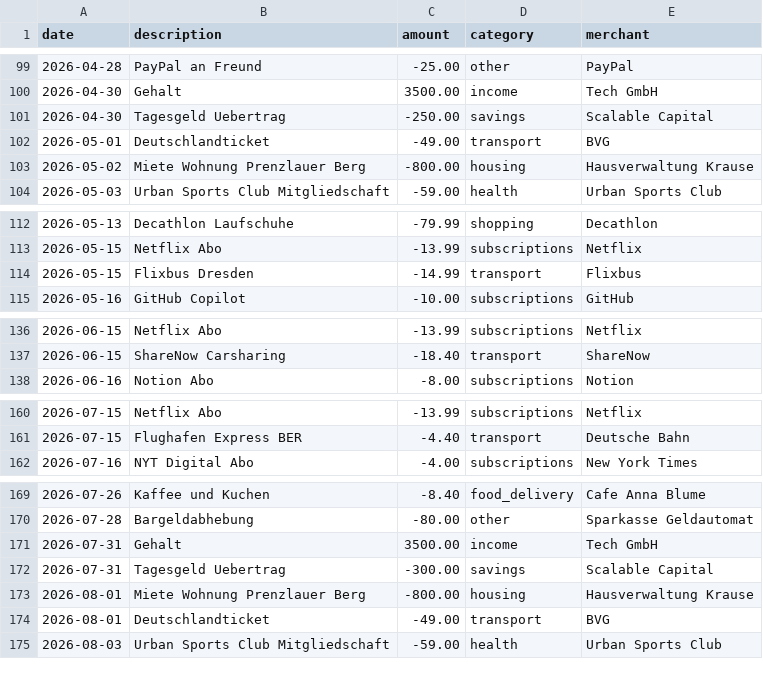
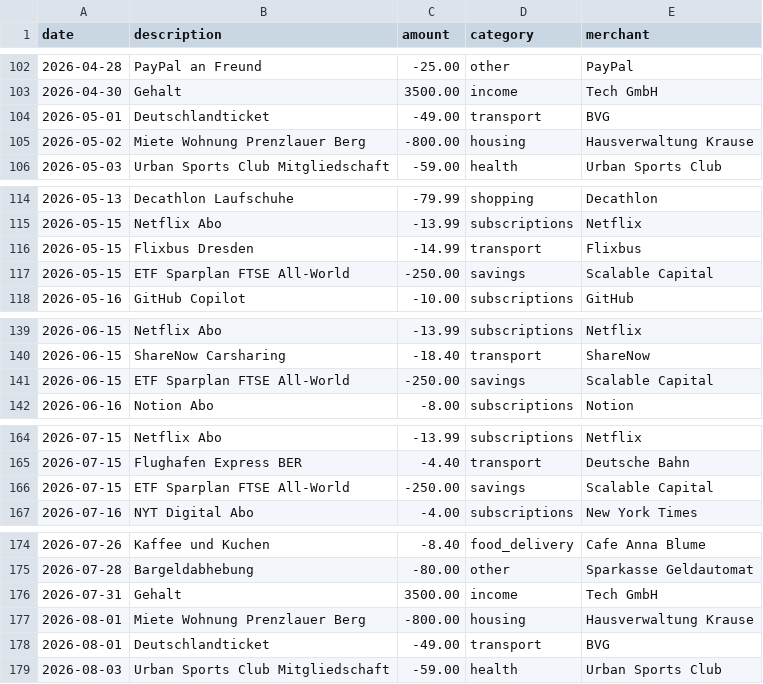
Before and after one commit to hari2309s/truffle, a CSV file: transactions.csv, drawn as a sheet; only a part is shown, gaps mark what is left out; removed rows and columns are numbered as before the commit, all else as after; the diff covers the shown part only; the diff names each change by its address in the sheet, - before the commit and + after, or states it on an @@ line.

```diff
--- a/transactions.csv
+++ b/transactions.csv
-row 101: 2026-04-30 | Tagesgeld Uebertrag | -250.00 | savings | Scalable Capital
+row 117: 2026-05-15 | ETF Sparplan FTSE All-World | -250.00 | savings | Scalable Capital
+row 141: 2026-06-15 | ETF Sparplan FTSE All-World | -250.00 | savings | Scalable Capital
+row 166: 2026-07-15 | ETF Sparplan FTSE All-World | -250.00 | savings | Scalable Capital
-row 172: 2026-07-31 | Tagesgeld Uebertrag | -300.00 | savings | Scalable Capital
```
Also changed, not shown: 5 added rows and 1 removed row elsewhere in this file, 3 other files.
